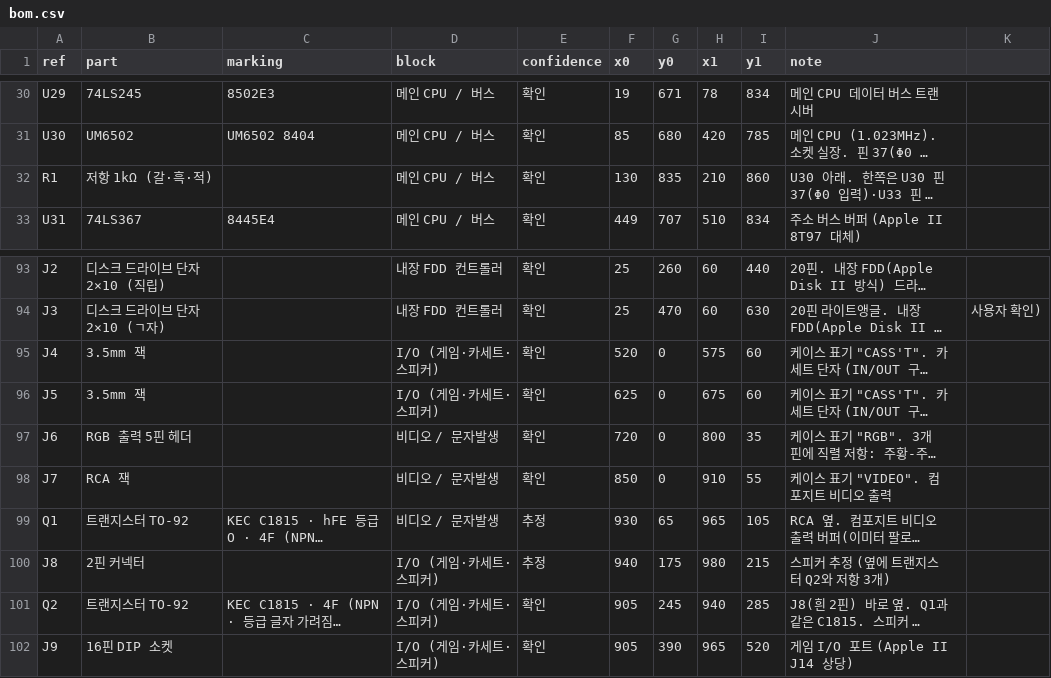
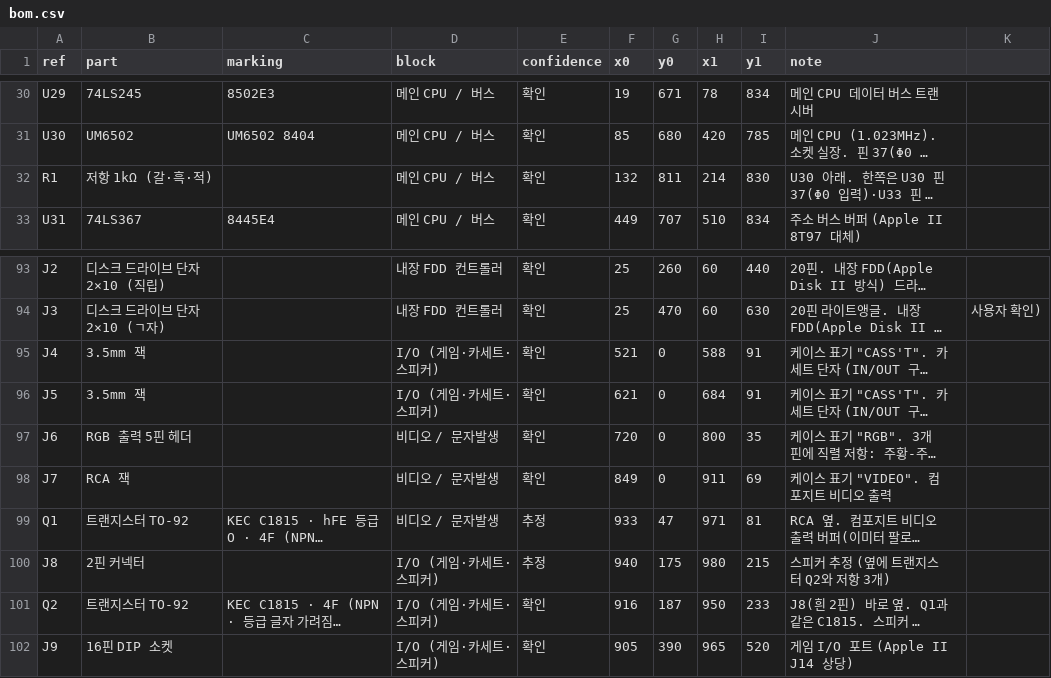
Before and after one commit to mildstorm/HART, a CSV file: data/bom.csv, drawn as a sheet; only a part is shown, gaps mark what is left out; long unchanged cells end in …; the diff names each change by its address in the sheet, - before the commit and + after, or states it on an @@ line.

```diff
--- a/data/bom.csv
+++ b/data/bom.csv
-F32 (x0): 130
+F32 (x0): 132
-G32 (y0): 835
+G32 (y0): 811
-H32 (x1): 210
+H32 (x1): 214
-I32 (y1): 860
+I32 (y1): 830
-F95 (x0): 520
+F95 (x0): 521
-H95 (x1): 575
+H95 (x1): 588
-I95:I96 (y1): 60
+I95:I96 (y1): 91
-F96 (x0): 625
+F96 (x0): 621
-H96 (x1): 675
+H96 (x1): 684
-F98 (x0): 850
+F98 (x0): 849
-H98 (x1): 910
+H98 (x1): 911
-I98 (y1): 55
+I98 (y1): 69
-F99 (x0): 930
+F99 (x0): 933
-G99 (y0): 65
+G99 (y0): 47
-H99 (x1): 965
+H99 (x1): 971
-I99 (y1): 105
+I99 (y1): 81
-F101 (x0): 905
+F101 (x0): 916
-G101 (y0): 245
+G101 (y0): 187
-H101 (x1): 940
+H101 (x1): 950
-I101 (y1): 285
+I101 (y1): 233
```
Also changed, not shown: 3 other files.
